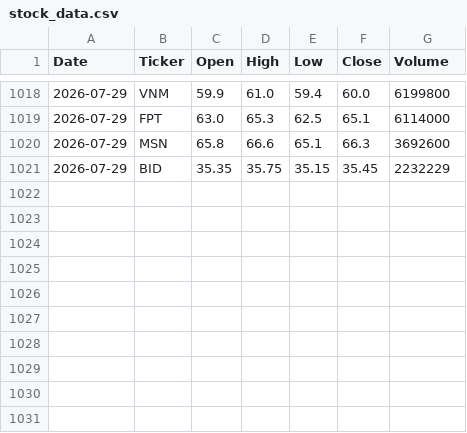
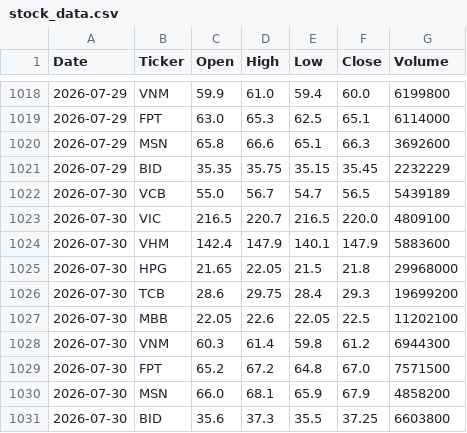
Before and after one commit to Lenidan/vn-stock-data, a CSV file: data/stock_data.csv, drawn as a sheet; only a part is shown, gaps mark what is left out.

```diff
--- a/data/stock_data.csv
+++ b/data/stock_data.csv
@@ -1021 +1021,11 @@ Date,Ticker,Open,High,Low,Close,Volume
 2026-07-29,BID,35.35,35.75,35.15,35.45,2232229
+2026-07-30,VCB,55.0,56.7,54.7,56.5,5439189
+2026-07-30,VIC,216.5,220.7,216.5,220.0,4809100
+2026-07-30,VHM,142.4,147.9,140.1,147.9,5883600
+2026-07-30,HPG,21.65,22.05,21.5,21.8,29968000
+2026-07-30,TCB,28.6,29.75,28.4,29.3,19699200
+2026-07-30,MBB,22.05,22.6,22.05,22.5,11202100
+2026-07-30,VNM,60.3,61.4,59.8,61.2,6944300
+2026-07-30,FPT,65.2,67.2,64.8,67.0,7571500
+2026-07-30,MSN,66.0,68.1,65.9,67.9,4858200
+2026-07-30,BID,35.6,37.3,35.5,37.25,6603800
```
Also changed, not shown: 1 other file.
